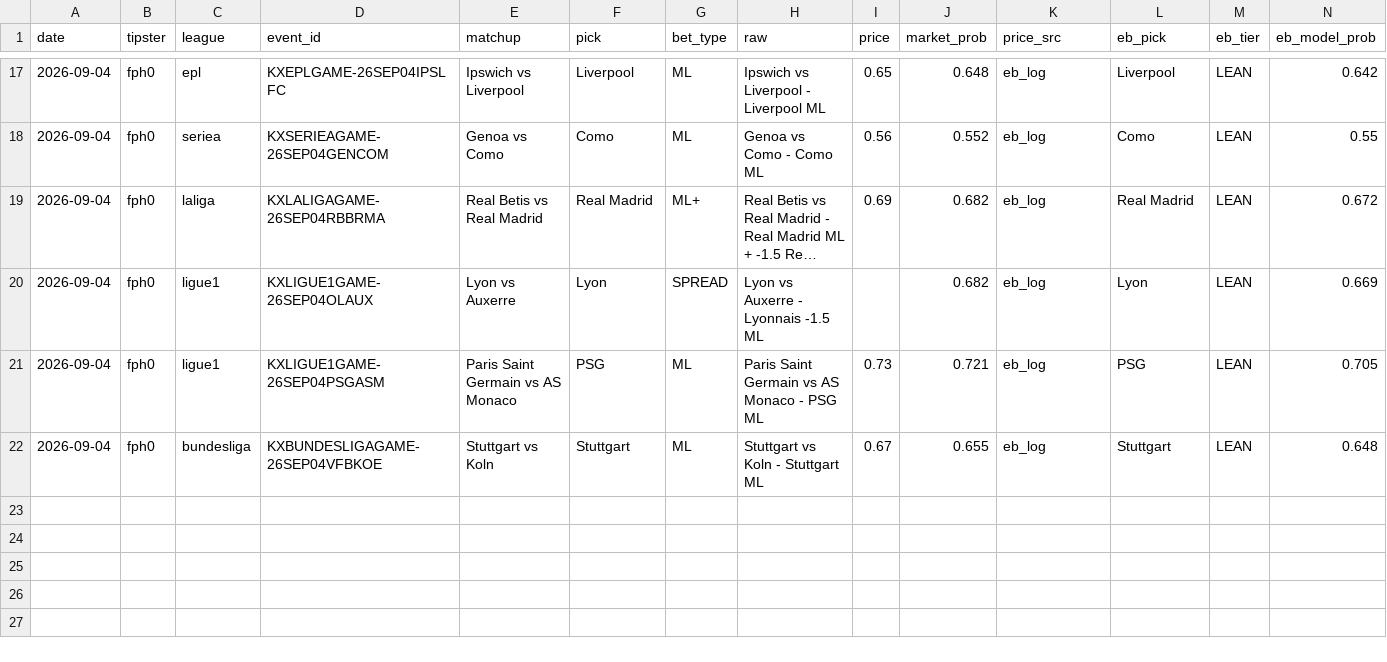
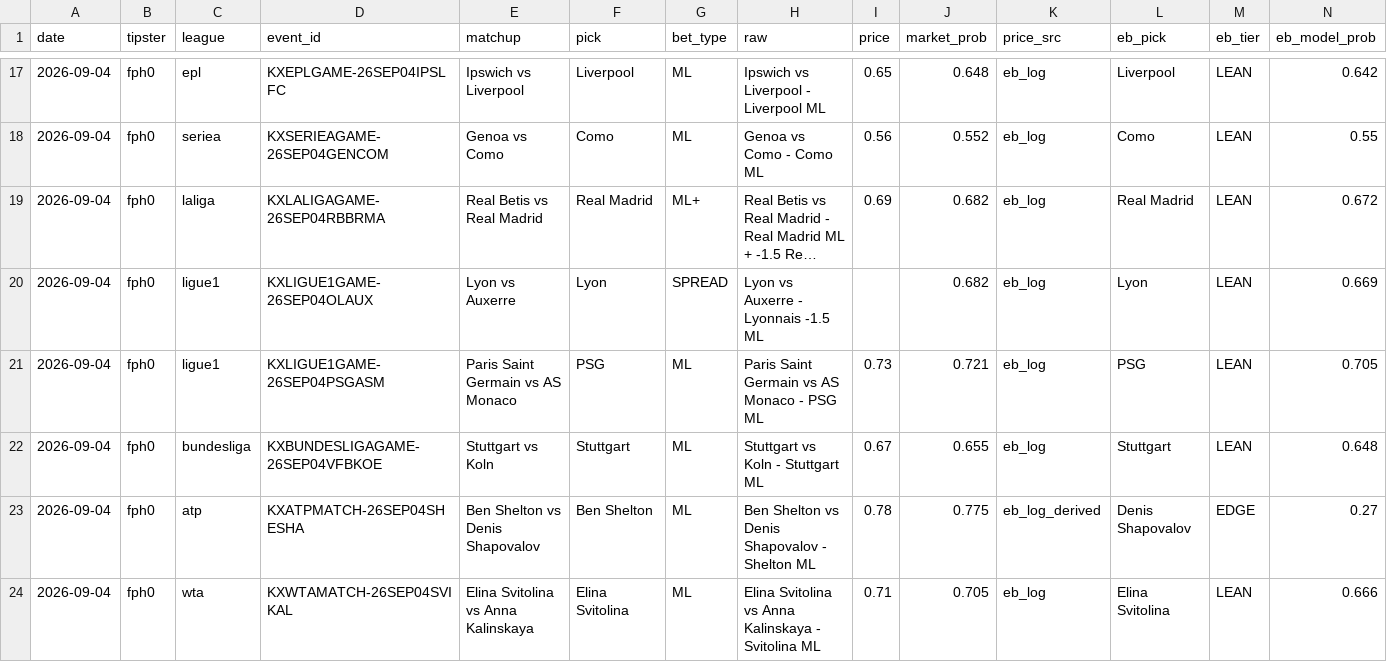
Before and after one commit to Predatuh/EdgeBot, a CSV file: data/v2/tipsters_log.csv, drawn as a sheet; only a part is shown, gaps mark what is left out; long unchanged cells end in …; rows hold the shown columns only; the diff names each change by its address in the sheet, - before the commit and + after, or states it on an @@ line.

Commit message:
tipster: 2026-09-05

```diff
--- a/data/v2/tipsters_log.csv
+++ b/data/v2/tipsters_log.csv
+row 23: 2026-09-04 | fph0 | atp | KXATPMATCH-26SEP04SHESHA | Ben Shelton vs Denis Shapovalov | Ben Shelton | ML | Ben Shelton vs Denis Shapovalov - Shelton ML | 0.78 | 0.775 | eb_log_derived | Denis Shapovalov | EDGE | 0.27
+row 24: 2026-09-04 | fph0 | wta | KXWTAMATCH-26SEP04SVIKAL | Elina Svitolina vs Anna Kalinskaya | Elina Svitolina | ML | Elina Svitolina vs Anna Kalinskaya - Svitolina ML | 0.71 | 0.705 | eb_log | Elina Svitolina | LEAN | 0.666
```
